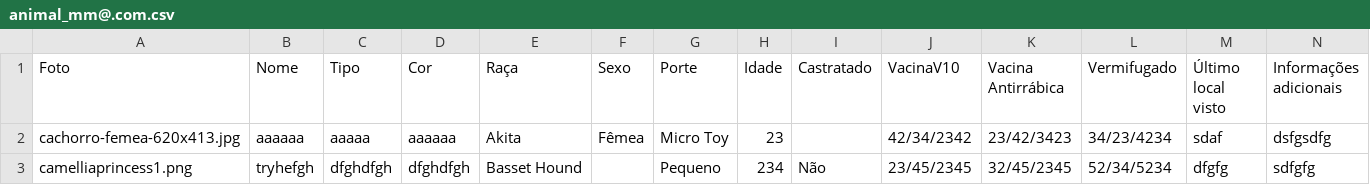
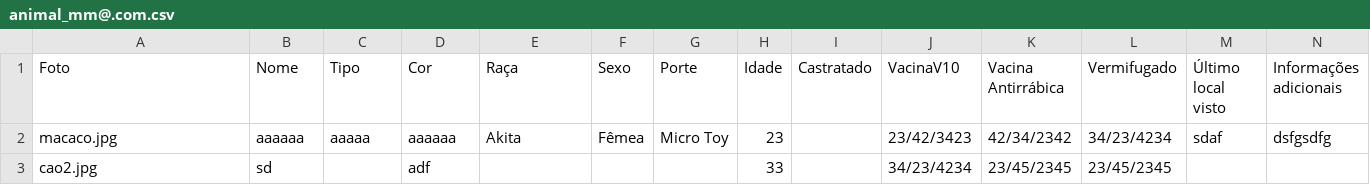
Before and after one commit to Maiky-85/pets, a CSV file: animal_mm@.com.csv, drawn as a sheet.

```diff
--- a/animal_mm@.com.csv
+++ b/animal_mm@.com.csv
@@ -1,3 +1,3 @@
 Foto;Nome;Tipo;Cor;Raça;Sexo;Porte;Idade;Castratado;VacinaV10;Vacina Antirrábica;Vermifugado;Último local visto;Informações adicionais
-cachorro-femea-620x413.jpg;aaaaaa;aaaaa;aaaaaa;Akita;Fêmea;Micro Toy;23;;42/34/2342;23/42/3423;34/23/4234;sdaf;dsfgsdfg
-camelliaprincess1.png;tryhefgh;dfghdfgh;dfghdfgh;Basset Hound;;Pequeno;234;Não;23/45/2345;32/45/2345;52/34/5234;dfgfg;sdfgfg
+macaco.jpg;aaaaaa;aaaaa;aaaaaa;Akita;Fêmea;Micro Toy;23;;23/42/3423;42/34/2342;34/23/4234;sdaf;dsfgsdfg
+cao2.jpg;sd;;adf;;;;33;;34/23/4234;23/45/2345;23/45/2345; ;
```
Also changed, not shown: dono.csv, 30 other files.
